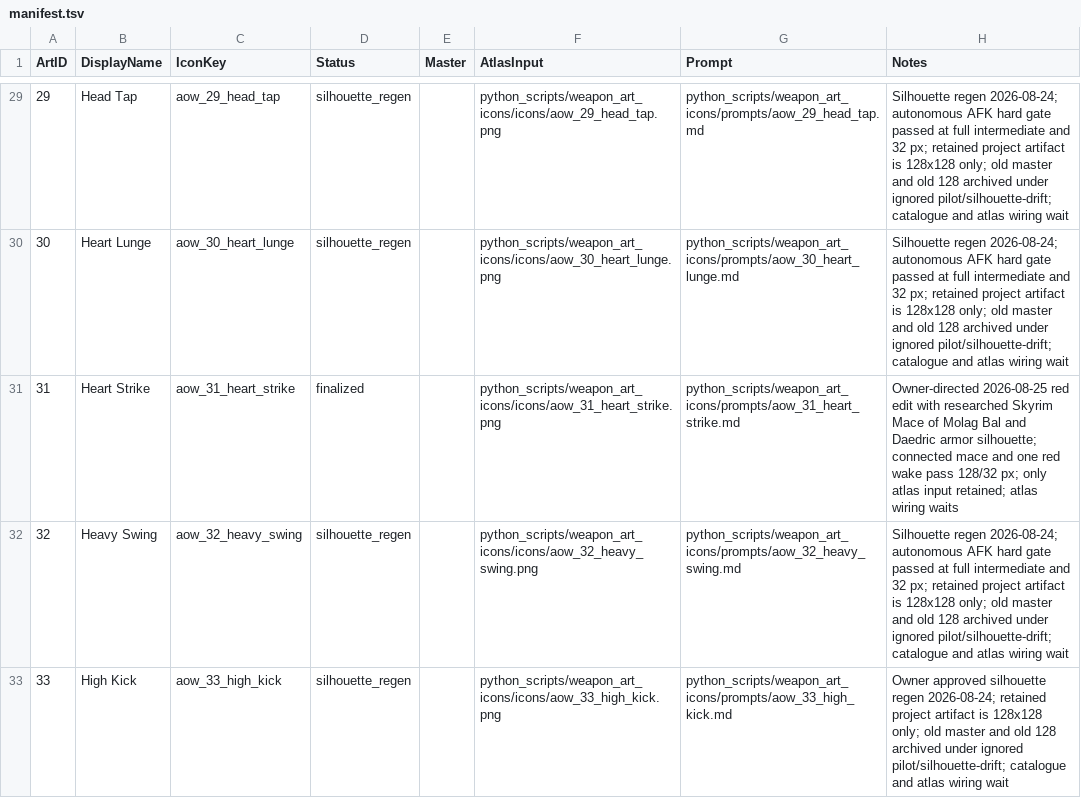
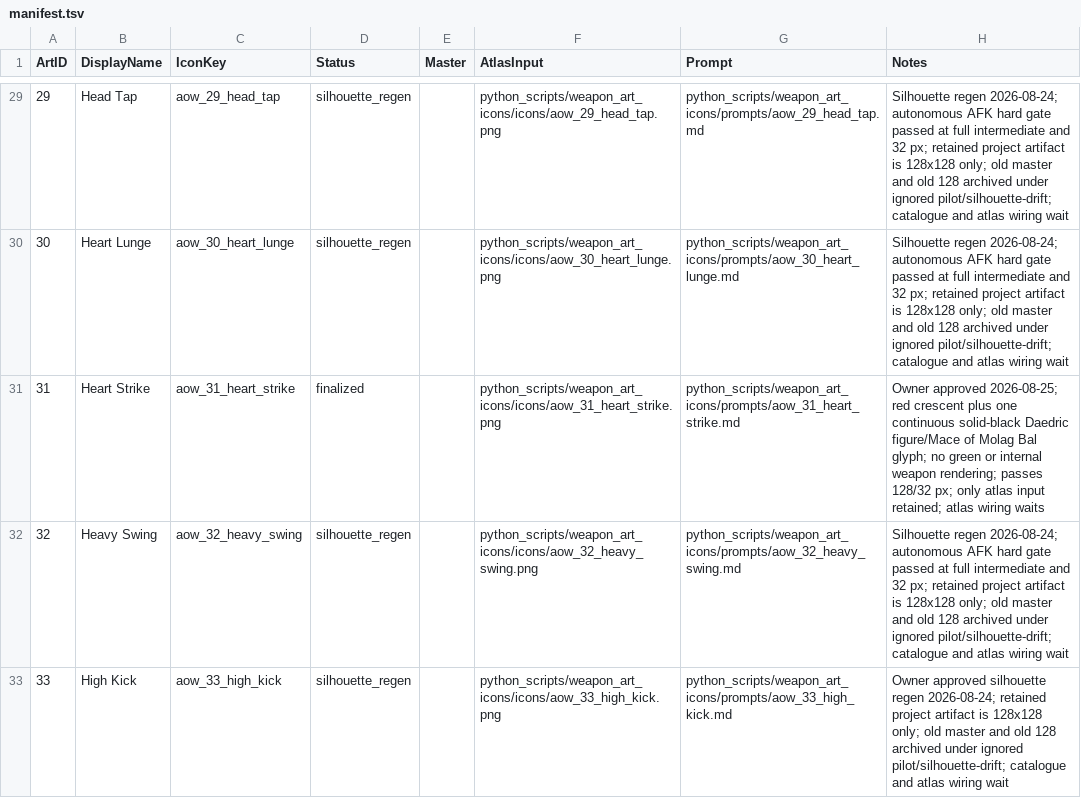
Before and after one commit to Leit-motif/Skyrim_SpellHotbar2, a TSV file: python_scripts/weapon_art_icons/manifest.tsv, drawn as a sheet; only a part is shown, gaps mark what is left out.

Commit message:
art: finalize silhouette Heart Strike

```diff
--- a/python_scripts/weapon_art_icons/manifest.tsv
+++ b/python_scripts/weapon_art_icons/manifest.tsv
@@ -30,3 +30,3 @@ ArtID	DisplayName	IconKey	Status	Master	AtlasInput	Prompt	Notes
 30	Heart Lunge	aow_30_heart_lunge	silhouette_regen		python_scripts/weapon_art_icons/icons/aow_30_heart_lunge.png	python_scripts/weapon_art_icons/prompts/aow_30_heart_lunge.md	Silhouette regen 2026-08-24; autonomous AFK hard gate passed at full intermediate and 32 px; retained project artifact is 128x128 only; old master and old 128 archived under ignored pilot/silhouette-drift; catalogue and atlas wiring wait
-31	Heart Strike	aow_31_heart_strike	finalized		python_scripts/weapon_art_icons/icons/aow_31_heart_strike.png	python_scripts/weapon_art_icons/prompts/aow_31_heart_strike.md	Owner-directed 2026-08-25 red edit with researched Skyrim Mace of Molag Bal and Daedric armor silhouette; connected mace and one red wake pass 128/32 px; only atlas input retained; atlas wiring waits
+31	Heart Strike	aow_31_heart_strike	finalized		python_scripts/weapon_art_icons/icons/aow_31_heart_strike.png	python_scripts/weapon_art_icons/prompts/aow_31_heart_strike.md	Owner approved 2026-08-25; red crescent plus one continuous solid-black Daedric figure/Mace of Molag Bal glyph; no green or internal weapon rendering; passes 128/32 px; only atlas input retained; atlas wiring waits
 32	Heavy Swing	aow_32_heavy_swing	silhouette_regen		python_scripts/weapon_art_icons/icons/aow_32_heavy_swing.png	python_scripts/weapon_art_icons/prompts/aow_32_heavy_swing.md	Silhouette regen 2026-08-24; autonomous AFK hard gate passed at full intermediate and 32 px; retained project artifact is 128x128 only; old master and old 128 archived under ignored pilot/silhouette-drift; catalogue and atlas wiring wait
```
Also changed, not shown: 2 other files.
